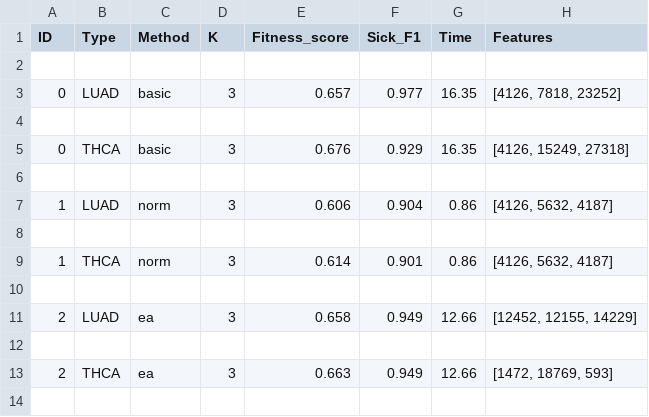
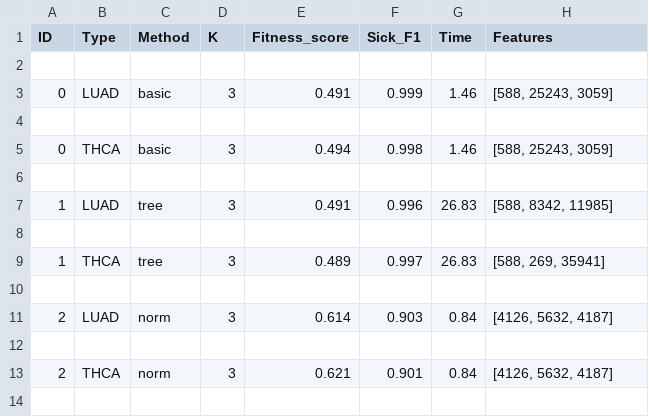
Before and after one commit to Michael-Janke/mphp, a CSV file: grid_table_2.csv, drawn as a sheet; only a part is shown; the diff covers the shown part only.

```diff
--- a/grid_table_2.csv
+++ b/grid_table_2.csv
@@ -2,13 +2,13 @@ ID,Type,Method,K,Fitness_score,Sick_F1,Time,Features
 
-0,LUAD,basic,3,0.657,0.977,16.35,"[4126, 7818, 23252]"
+0,LUAD,basic,3,0.491,0.999,1.46,"[588, 25243, 3059]"
 
-0,THCA,basic,3,0.676,0.929,16.35,"[4126, 15249, 27318]"
+0,THCA,basic,3,0.494,0.998,1.46,"[588, 25243, 3059]"
 
-1,LUAD,norm,3,0.606,0.904,0.86,"[4126, 5632, 4187]"
+1,LUAD,tree,3,0.491,0.996,26.83,"[588, 8342, 11985]"
 
-1,THCA,norm,3,0.614,0.901,0.86,"[4126, 5632, 4187]"
+1,THCA,tree,3,0.489,0.997,26.83,"[588, 269, 35941]"
 
-2,LUAD,ea,3,0.658,0.949,12.66,"[12452, 12155, 14229]"
+2,LUAD,norm,3,0.614,0.903,0.84,"[4126, 5632, 4187]"
 
-2,THCA,ea,3,0.663,0.949,12.66,"[1472, 18769, 593]"
+2,THCA,norm,3,0.621,0.901,0.84,"[4126, 5632, 4187]"
 
```
Also changed, not shown: 4 added rows and 10 edited cells elsewhere in this file, grid_table.csv, 1 other file.
